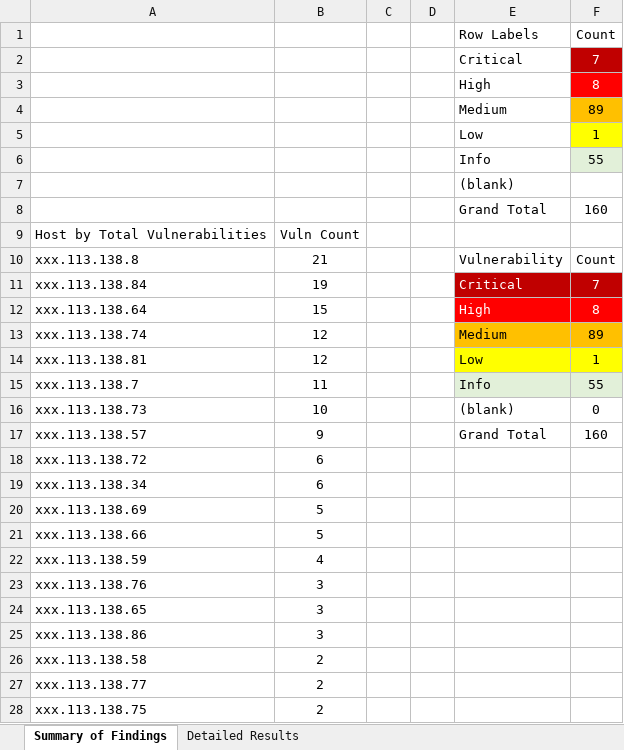
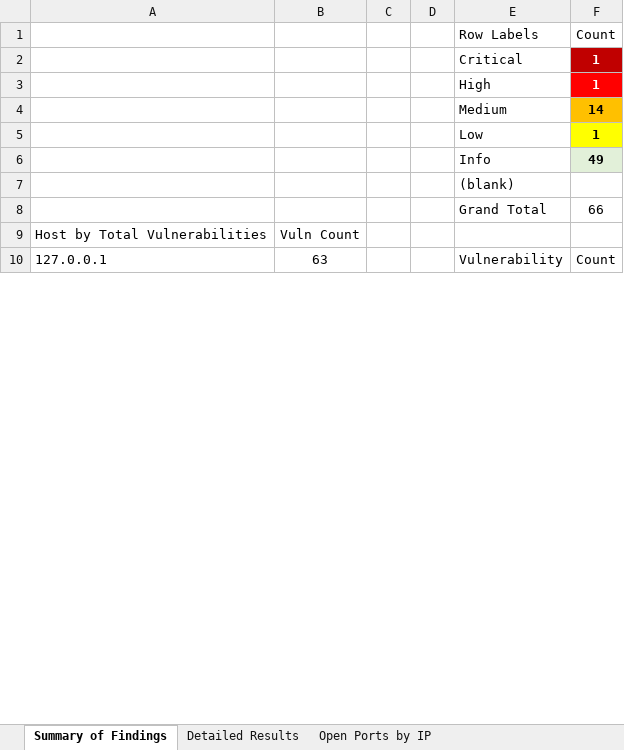
Before and after one commit to smoogiee94/abacode-senior-project, an Excel workbook: abacode_senior_project/bin/Debug/template.xlsx, sheet Summary of Findings, drawn as a sheet; only a part is shown; values as stored, in another font and other column widths than the file's, no borders; charts and pictures not drawn; removed rows and columns are numbered as before the commit, all else as after; the diff covers the shown part only; the diff names each change by its address in the sheet, - before the commit and + after, or states it on an @@ line.

Commit message:
Open Ports Pivot Table
Added Open Ports pivot table to the template.xlsx used to convert nessus
files.

```diff
--- a/abacode_senior_project/bin/Debug/template.xlsx (sheet Summary of Findings)
+++ b/abacode_senior_project/bin/Debug/template.xlsx (sheet Summary of Findings)
+sheet tab: Open Ports by IP
-F2 (Count): 7
+F2 (Count): 1
-F2:F6 bold: off
+F2:F6 bold: on
-F3 (Count): 8
+F3 (Count): 1
-F4 (Count): 89
+F4 (Count): 14
-F6 (Count): 55
+F6 (Count): 49
-F8 (Count): 160
+F8 (Count): 66
-A10: xxx.113.138.8
+A10: 127.0.0.1
-B10: 21
+B10: 63
-row 11: xxx.113.138.84 | 19 |  |  | Critical | 7
-row 12: xxx.113.138.64 | 15 |  |  | High | 8
-row 13: xxx.113.138.74 | 12 |  |  | Medium | 89
-row 14: xxx.113.138.81 | 12 |  |  | Low | 1
-row 15: xxx.113.138.7 | 11 |  |  | Info | 55
-row 16: xxx.113.138.73 | 10 |  |  | (blank) | 0
-row 17: xxx.113.138.57 | 9 |  |  | Grand Total | 160
-row 18: xxx.113.138.72 | 6
-row 19: xxx.113.138.34 | 6
-row 20: xxx.113.138.69 | 5
-row 21: xxx.113.138.66 | 5
-row 22: xxx.113.138.59 | 4
-row 23: xxx.113.138.76 | 3
-row 24: xxx.113.138.65 | 3
-row 25: xxx.113.138.86 | 3
-row 26: xxx.113.138.58 | 2
-row 27: xxx.113.138.77 | 2
-row 28: xxx.113.138.75 | 2
```
Also changed, not shown: 5 added rows, 6 removed rows, 4 edited cells and cell formats elsewhere in this sheet, sheet Detailed Results, charts or pictures, 5 other files.
